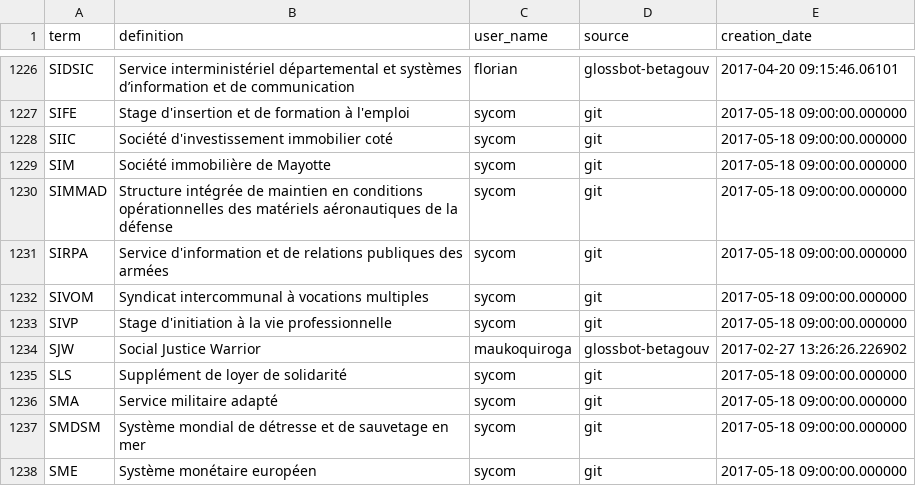
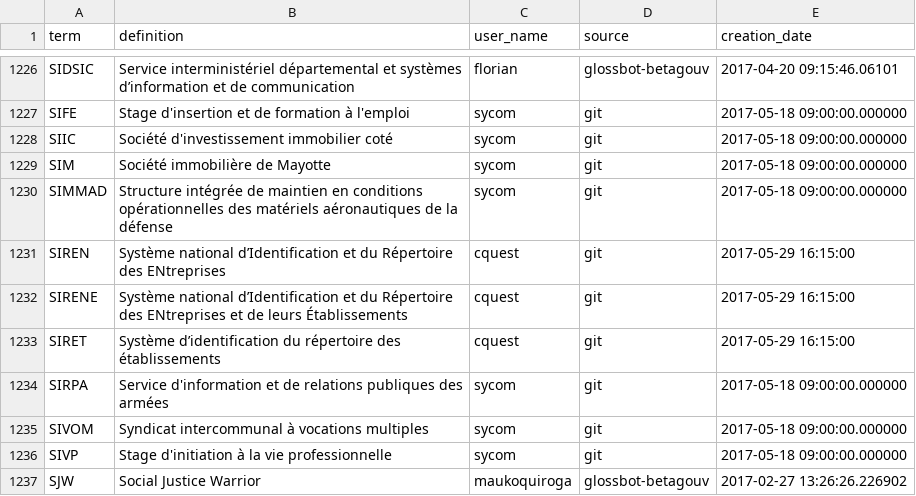
Before and after one commit to michelbl/RCAUAF, a CSV file: glossary.csv, drawn as a sheet; only a part is shown, gaps mark what is left out; the shorter side is filled out with more unchanged rows.

Commit message:
SIREN, SIRENE, SIRET

```diff
--- a/glossary.csv
+++ b/glossary.csv
@@ -1230,2 +1230,5 @@
 "SIMMAD","Structure intégrée de maintien en conditions opérationnelles des matériels aéronautiques de la défense","sycom","git","2017-05-18 09:00:00.000000"
+"SIREN","Système national d’Identification et du Répertoire des ENtreprises","cquest","git","2017-05-29 16:15:00"
+"SIRENE","Système national d’Identification et du Répertoire des ENtreprises et de leurs Établissements","cquest","git","2017-05-29 16:15:00"
+"SIRET","Système d’identification du répertoire des établissements","cquest","git","2017-05-29 16:15:00"
 "SIRPA","Service d'information et de relations publiques des armées","sycom","git","2017-05-18 09:00:00.000000"
```
